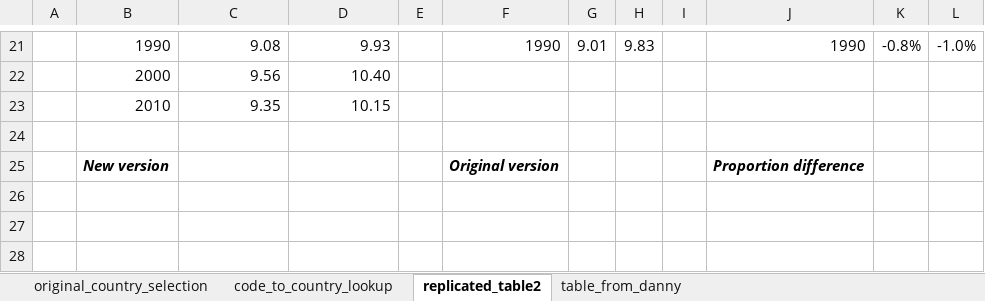
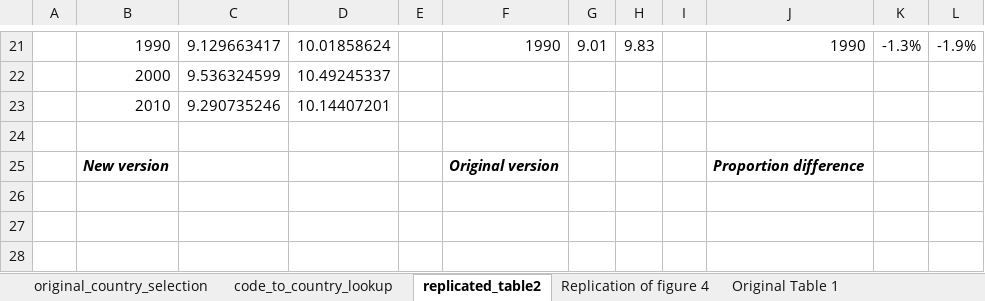
Before and after one commit to JonMinton/mortality_sex_affluent_world, an Excel workbook: support/replication_details.xlsx, sheet replicated_table2, drawn as a sheet; only a part is shown, gaps mark what is left out; values as stored, in another font and other column widths than the file's, no borders; charts and pictures not drawn; removed rows and columns are numbered as before the commit, all else as after; the diff covers the shown part only; the diff names each change by its address in the sheet, - before the commit and + after, or states it on an @@ line.

Commit message:
create replications of original tables; add germany to population

```diff
--- a/support/replication_details.xlsx (sheet replicated_table2)
+++ b/support/replication_details.xlsx (sheet replicated_table2)
+sheet tab: Replication of figure 4
+sheet tab: Original Table 1
-C21: 9.08
+C21: 9.129663417
-D21: 9.93
+D21: 10.01858624
-K21: -0.8%
+K21: -1.3%
-L21: -1.0%
+L21: -1.9%
-row 22:  | 2000 | 9.56 | 10.40
-row 23:  | 2010 | 9.35 | 10.15
+row 22:  | 2000 | 9.536324599 | 10.49245337
+row 23:  | 2010 | 9.290735246 | 10.14407201
```
Also changed, not shown: 17 added rows, 13 removed rows and 32 edited cells elsewhere in this sheet, sheet table_from_danny, sheet code_to_country_lookup, charts or pictures, 4 other files.
